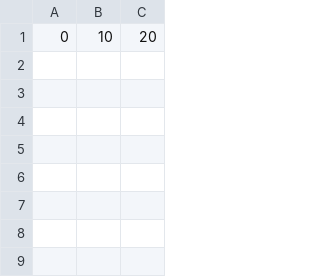
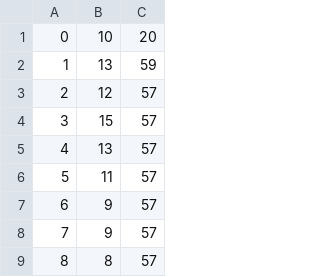
Before and after one commit to himisir/3D-Simulation-of-Ecosystem-of-Sundarbans, a CSV file: Assets/SimulationStats.csv, drawn as a sheet; the diff names each change by its address in the sheet, - before the commit and + after, or states it on an @@ line.

```diff
--- a/Assets/SimulationStats.csv
+++ b/Assets/SimulationStats.csv
+row 2: 1 | 13 | 59
+row 3: 2 | 12 | 57
+row 4: 3 | 15 | 57
+row 5: 4 | 13 | 57
+row 6: 5 | 11 | 57
+row 7: 6 | 9 | 57
+row 8: 7 | 9 | 57
+row 9: 8 | 8 | 57
```
Also changed, not shown: 23 other files.
